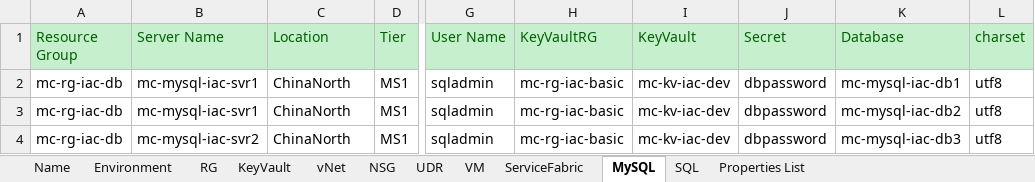
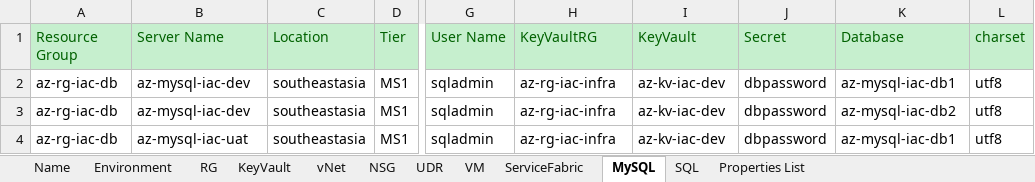
Before and after one commit to XuzhouHuang/azure-infra-as-code, an Excel workbook: AzureEnv.xlsx, sheet MySQL, drawn as a sheet; only a part is shown, gaps mark what is left out; values as stored, in another font and other column widths than the file's, no borders; the diff names each change by its address in the sheet, - before the commit and + after, or states it on an @@ line.

```diff
--- a/AzureEnv.xlsx (sheet MySQL)
+++ b/AzureEnv.xlsx (sheet MySQL)
-A2:A4 (Resource Group): mc-rg-iac-db
+A2:A4 (Resource Group): az-rg-iac-db
-B2:B3 (Server Name): mc-mysql-iac-svr1
+B2:B3 (Server Name): az-mysql-iac-dev
-C2:C4 (Location): ChinaNorth
+C2:C4 (Location): southeastasia
-H2:H4 (KeyVaultRG): mc-rg-iac-basic
+H2:H4 (KeyVaultRG): az-rg-iac-infra
-I2:I4 (KeyVault): mc-kv-iac-dev
+I2:I4 (KeyVault): az-kv-iac-dev
-K2 (Database): mc-mysql-iac-db1
+K2 (Database): az-mysql-iac-db1
-K3 (Database): mc-mysql-iac-db2
+K3 (Database): az-mysql-iac-db2
-B4 (Server Name): mc-mysql-iac-svr2
+B4 (Server Name): az-mysql-iac-uat
-K4 (Database): mc-mysql-iac-db3
+K4 (Database): az-mysql-iac-db1
```
Also changed, not shown: sheet NSG, sheet vNet, sheet KeyVault, sheet VM, sheet UDR, sheet SQL, 5 more sheets.
